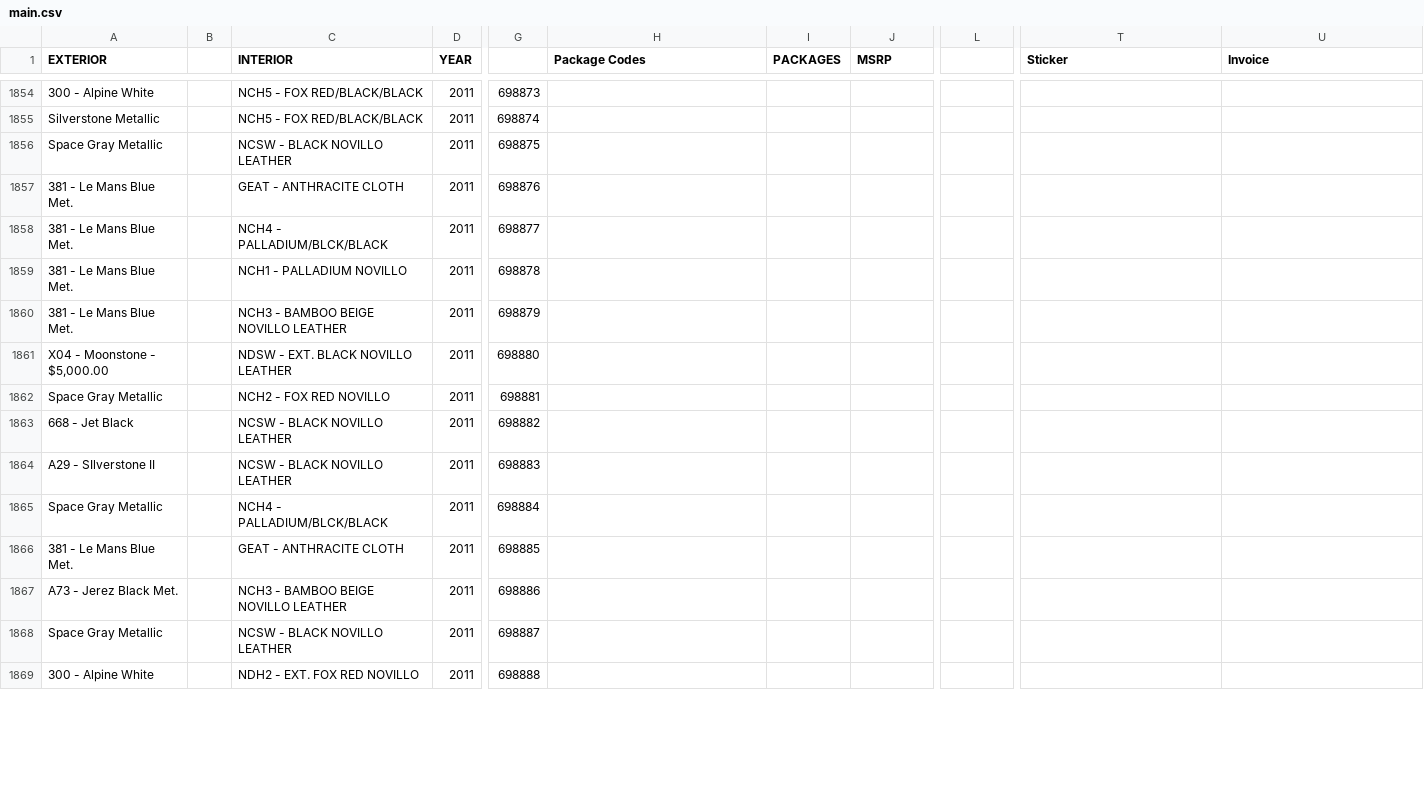
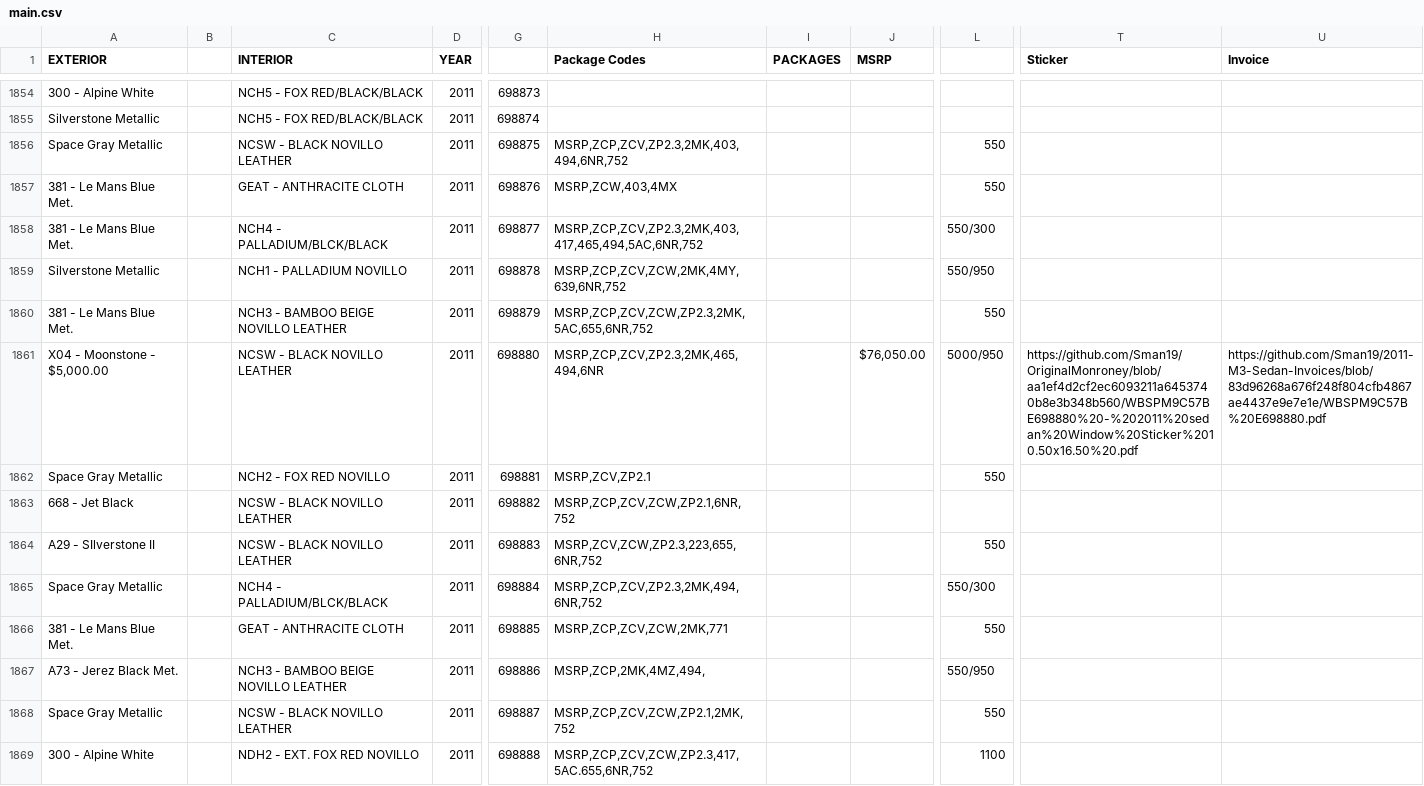
Before and after one commit to Sman19/Functioning-Website, a CSV file: main.csv, drawn as a sheet; only a part is shown, gaps mark what is left out; the diff covers the shown part only; the diff names each change by its address in the sheet, - before the commit and + after, or states it on an @@ line.

Commit message:
Add files via upload

```diff
--- a/main.csv
+++ b/main.csv
-H1856 (Package Codes): (empty)
+H1856 (Package Codes): MSRP,ZCP,ZCV,ZP2.3,2MK,403,494,6NR,752
-L1856:L1857: (empty)
+L1856:L1857: 550
-H1857 (Package Codes): (empty)
+H1857 (Package Codes): MSRP,ZCW,403,4MX
-H1858 (Package Codes): (empty)
+H1858 (Package Codes): MSRP,ZCP,ZCV,ZP2.3,2MK,403,417,465,494,5AC,6NR,752
-L1858: (empty)
+L1858: 550/300
-A1859 (EXTERIOR): 381 - Le Mans Blue Met.
+A1859 (EXTERIOR): Silverstone Metallic
-H1859 (Package Codes): (empty)
+H1859 (Package Codes): MSRP,ZCP,ZCV,ZCW,2MK,4MY,639,6NR,752
-L1859: (empty)
+L1859: 550/950
-H1860 (Package Codes): (empty)
+H1860 (Package Codes): MSRP,ZCP,ZCV,ZCW,ZP2.3,2MK,5AC,655,6NR,752
-L1860: (empty)
+L1860: 550
-C1861 (INTERIOR): NDSW - EXT. BLACK NOVILLO LEATHER
+C1861 (INTERIOR): NCSW - BLACK NOVILLO LEATHER
-H1861 (Package Codes): (empty)
+H1861 (Package Codes): MSRP,ZCP,ZCV,ZP2.3,2MK,465,494,6NR
-J1861 (MSRP): (empty)
+J1861 (MSRP): $76,050.00
-L1861: (empty)
+L1861: 5000/950
-T1861 (Sticker): (empty)
+T1861 (Sticker): https://github.com/Sman19/OriginalMonroney/blob/aa1ef4d2cf2ec6093211a6453740b8e3b348b560/WBSPM9C57BE698880%20-%202011%20sedan%20Window%20Sticker%2010.50x16.50%20.pdf
-U1861 (Invoice): (empty)
+U1861 (Invoice): https://github.com/Sman19/2011-M3-Sedan-Invoices/blob/83d96268a676f248f804cfb4867ae4437e9e7e1e/WBSPM9C57B%20E698880.pdf
-H1862 (Package Codes): (empty)
+H1862 (Package Codes): MSRP,ZCV,ZP2.1
-L1862: (empty)
+L1862: 550
-H1863 (Package Codes): (empty)
+H1863 (Package Codes): MSRP,ZCP,ZCV,ZCW,ZP2.1,6NR,752
-H1864 (Package Codes): (empty)
+H1864 (Package Codes): MSRP,ZCV,ZCW,ZP2.3,223,655,6NR,752
-L1864: (empty)
+L1864: 550
-H1865 (Package Codes): (empty)
+H1865 (Package Codes): MSRP,ZCP,ZCV,ZP2.3,2MK,494,6NR,752
-L1865: (empty)
+L1865: 550/300
-H1866 (Package Codes): (empty)
+H1866 (Package Codes): MSRP,ZCP,ZCV,ZCW,2MK,771
-L1866: (empty)
+L1866: 550
-H1867 (Package Codes): (empty)
+H1867 (Package Codes): MSRP,ZCP,2MK,4MZ,494,
-L1867: (empty)
+L1867: 550/950
-H1868 (Package Codes): (empty)
+H1868 (Package Codes): MSRP,ZCP,ZCV,ZCW,ZP2.1,2MK,752
-L1868: (empty)
+L1868: 550
-H1869 (Package Codes): (empty)
+H1869 (Package Codes): MSRP,ZCP,ZCV,ZCW,ZP2.3,417,5AC.655,6NR,752
-L1869: (empty)
+L1869: 1100
```
Also changed, not shown: 1 added row and 65 edited cells elsewhere in this file.
